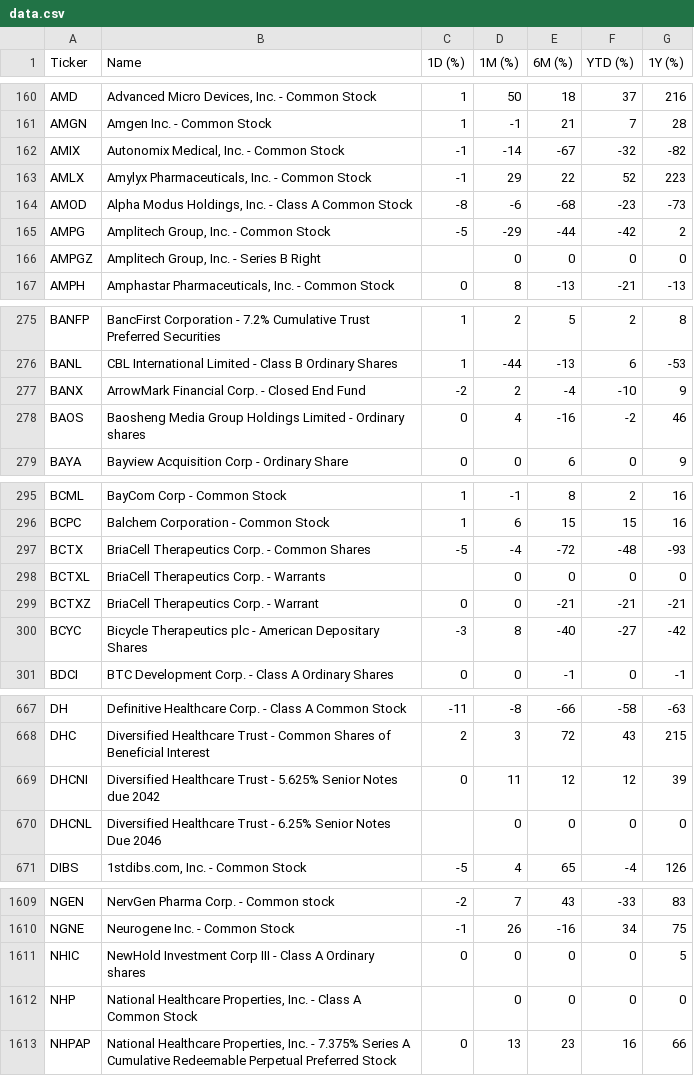
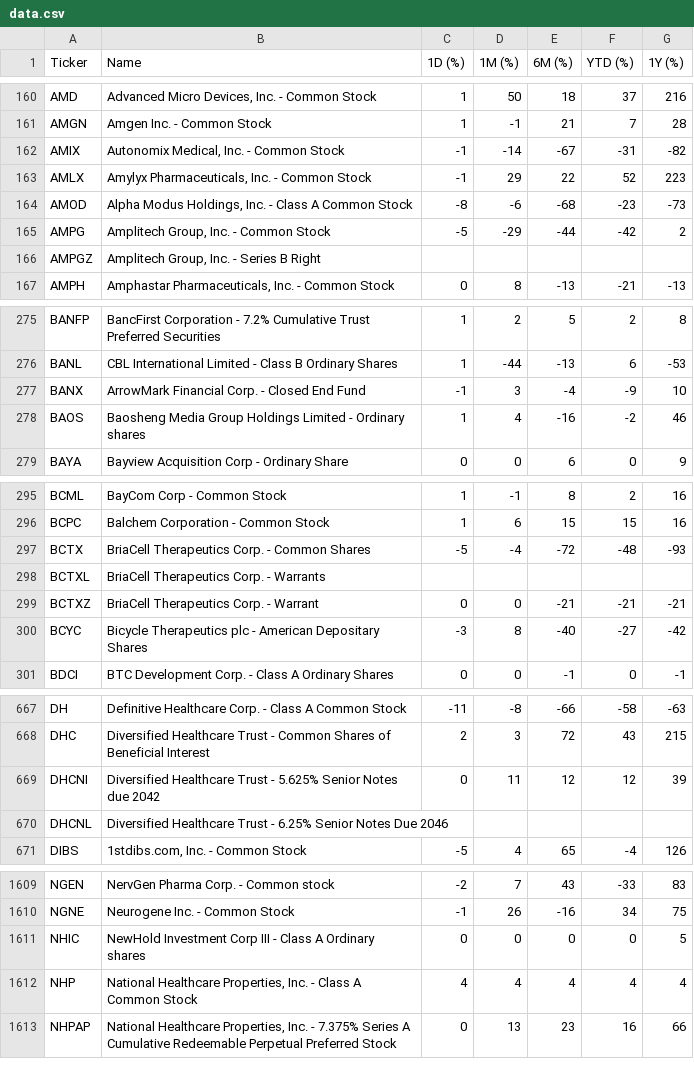
Before and after one commit to ichi-369/nasdaq-performance, a CSV file: data/data.csv, drawn as a sheet; only a part is shown, gaps mark what is left out; the diff covers the shown part only.

```diff
--- a/data/data.csv
+++ b/data/data.csv
@@ -161,3 +161,3 @@ AMD,"Advanced Micro Devices, Inc. - Common Stock",1,50,18,37,216
 AMGN,Amgen Inc. - Common Stock,1,-1,21,7,28
-AMIX,"Autonomix Medical, Inc. - Common Stock",-1,-14,-67,-32,-82
+AMIX,"Autonomix Medical, Inc. - Common Stock",-1,-14,-67,-31,-82
 AMLX,"Amylyx Pharmaceuticals, Inc. - Common Stock",-1,29,22,52,223
@@ -165,3 +165,3 @@ AMOD,"Alpha Modus Holdings, Inc. - Class A Common Stock",-8,-6,-68,-23,-73
 AMPG,"Amplitech Group, Inc. - Common Stock",-5,-29,-44,-42,2
-AMPGZ,"Amplitech Group, Inc. - Series B Right",,0,0,0,0
+AMPGZ,"Amplitech Group, Inc. - Series B Right",,,,,
 AMPH,"Amphastar Pharmaceuticals, Inc. - Common Stock",0,8,-13,-21,-13
@@ -276,4 +276,4 @@ BANFP,BancFirst Corporation - 7.2% Cumulative Trust Preferred Securities,1,2,5,2
 BANL,CBL International Limited - Class B Ordinary Shares,1,-44,-13,6,-53
-BANX,ArrowMark Financial Corp. - Closed End Fund,-2,2,-4,-10,9
-BAOS,Baosheng Media Group Holdings Limited - Ordinary shares,0,4,-16,-2,46
+BANX,ArrowMark Financial Corp. - Closed End Fund,-1,3,-4,-9,10
+BAOS,Baosheng Media Group Holdings Limited - Ordinary shares,1,4,-16,-2,46
 BAYA,Bayview Acquisition Corp - Ordinary Share,0,0,6,0,9
@@ -297,3 +297,3 @@ BCPC,Balchem Corporation - Common Stock,1,6,15,15,16
 BCTX,BriaCell Therapeutics Corp. - Common Shares,-5,-4,-72,-48,-93
-BCTXL,BriaCell Therapeutics Corp. - Warrants,,0,0,0,0
+BCTXL,BriaCell Therapeutics Corp. - Warrants,,,,,
 BCTXZ,BriaCell Therapeutics Corp. - Warrant,0,0,-21,-21,-21
@@ -669,3 +669,3 @@ DHC,Diversified Healthcare Trust  - Common Shares of Beneficial Interest,2,3,72,
 DHCNI,Diversified Healthcare Trust  - 5.625% Senior Notes due 2042,0,11,12,12,39
-DHCNL,Diversified Healthcare Trust  - 6.25% Senior Notes Due 2046,,0,0,0,0
+DHCNL,Diversified Healthcare Trust  - 6.25% Senior Notes Due 2046,,,,,
 DIBS,"1stdibs.com, Inc. - Common Stock",-5,4,65,-4,126
@@ -1611,3 +1611,3 @@ NGNE,Neurogene Inc. - Common Stock,-1,26,-16,34,75
 NHIC,NewHold Investment Corp III - Class A Ordinary shares,0,0,0,0,5
-NHP,"National Healthcare Properties, Inc. - Class A Common Stock",,0,0,0,0
+NHP,"National Healthcare Properties, Inc. - Class A Common Stock",4,4,4,4,4
 NHPAP,"National Healthcare Properties, Inc. - 7.375% Series A Cumulative Redeemable Perpetual Preferred Stock",0,13,23,16,66
```
Also changed, not shown: 1 added row, 2 removed rows and 100 edited cells elsewhere in this file.
